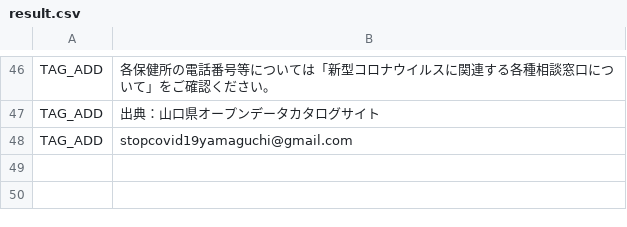
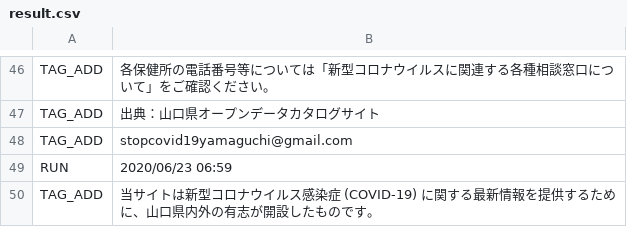
Before and after one commit to paichi81/covid19-yamaguchi, a CSV file: auto-i18n/result.csv, drawn as a sheet; only a part is shown, gaps mark what is left out; the diff names each change by its address in the sheet, - before the commit and + after, or states it on an @@ line.

```diff
--- a/auto-i18n/result.csv
+++ b/auto-i18n/result.csv
+row 49: RUN | 2020/06/23 06:59
+row 50: TAG_ADD | 当サイトは新型コロナウイルス感染症 (COVID-19) に関する最新情報を提供するために、山口県内外の有志が開設したものです。
```
Also changed, not shown: 1 other file.
